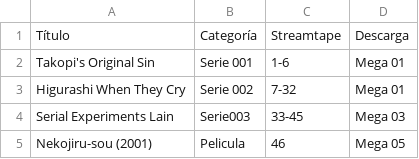
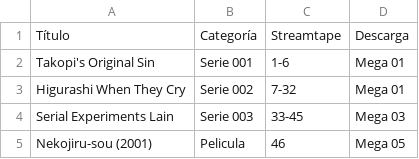
Before and after one commit to Shebbita/Sefinemedia, a CSV file: lista.csv, drawn as a sheet.

Commit message:
Update lista.csv

```diff
--- a/lista.csv
+++ b/lista.csv
@@ -3,3 +3,3 @@ Takopi's Original Sin,Serie 001,1-6,Mega 01
 Higurashi When They Cry,Serie 002,7-32,Mega 01
-Serial Experiments Lain,Serie003,33-45,Mega 03
+Serial Experiments Lain,Serie 003,33-45,Mega 03
 Nekojiru-sou (2001),Pelicula,46,Mega 05
```
